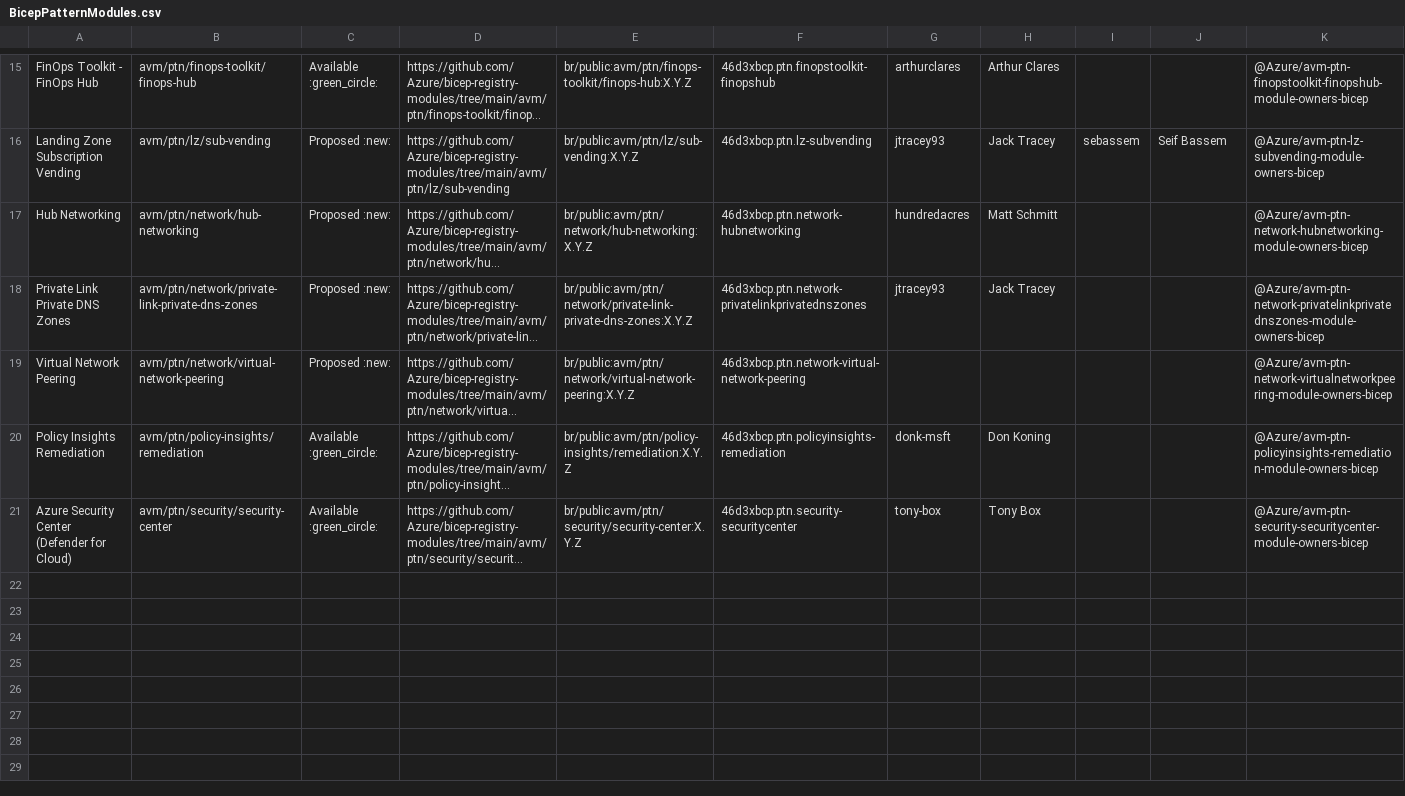
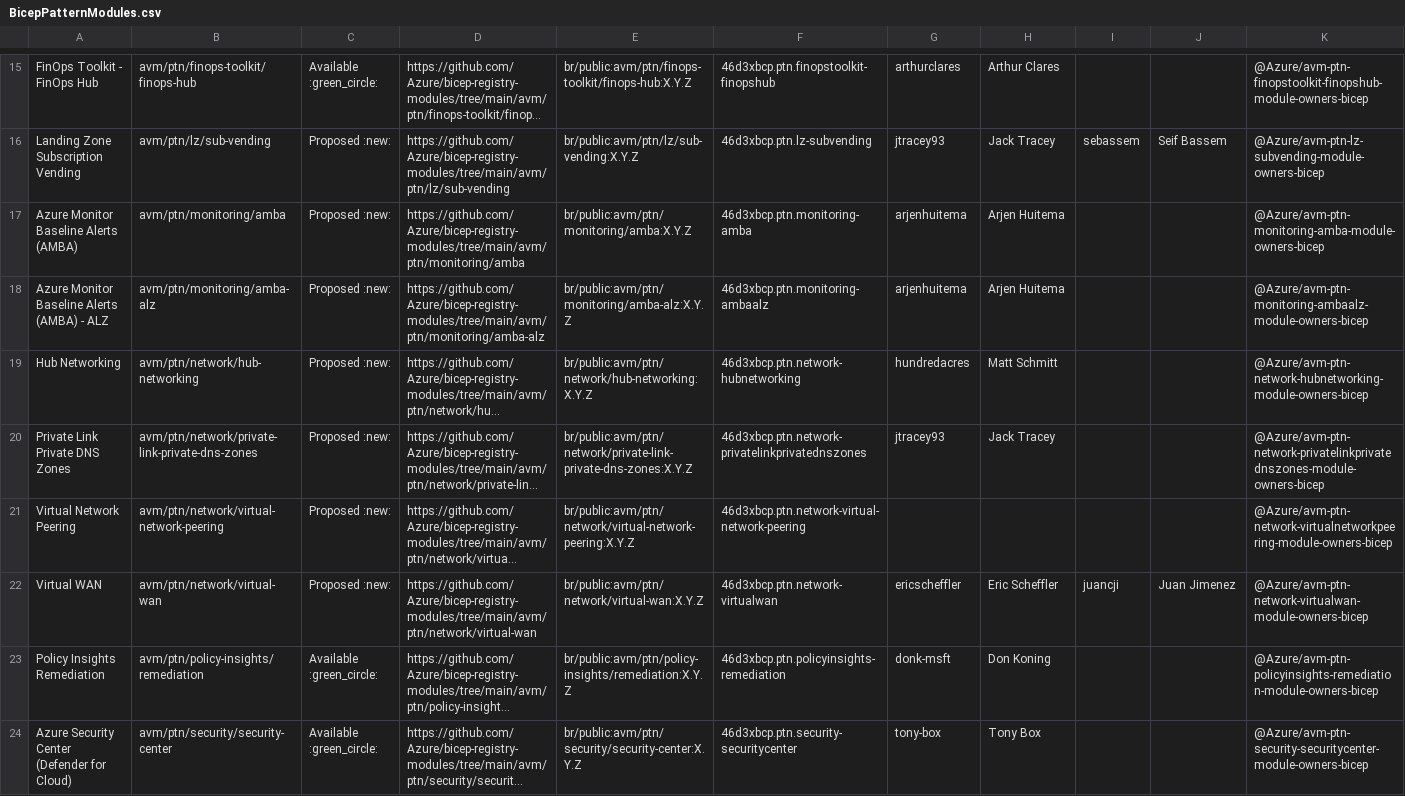
Before and after one commit to Azure/Azure-Verified-Modules, a CSV file: docs/static/module-indexes/BicepPatternModules.csv, drawn as a sheet; only a part is shown, gaps mark what is left out; long unchanged cells end in …; rows hold the shown columns only; the diff names each change by its address in the sheet, - before the commit and + after, or states it on an @@ line.

Commit message:
Bicep module index updates

```diff
--- a/docs/static/module-indexes/BicepPatternModules.csv
+++ b/docs/static/module-indexes/BicepPatternModules.csv
+row 17: Azure Monitor Baseline Alerts (AMBA) | avm/ptn/monitoring/amba | Proposed :new: | https://github.com/Azure/bicep-registry-modules/tree/main/avm/ptn/monitoring/amba | br/public:avm/ptn/monitoring/amba:X.Y.Z | 46d3xbcp.ptn.monitoring-amba | arjenhuitema | Arjen Huitema |  |  | @Azure/avm-ptn-monitoring-amba-module-owners-bicep
+row 18: Azure Monitor Baseline Alerts (AMBA) - ALZ | avm/ptn/monitoring/amba-alz | Proposed :new: | https://github.com/Azure/bicep-registry-modules/tree/main/avm/ptn/monitoring/amba-alz | br/public:avm/ptn/monitoring/amba-alz:X.Y.Z | 46d3xbcp.ptn.monitoring-ambaalz | arjenhuitema | Arjen Huitema |  |  | @Azure/avm-ptn-monitoring-ambaalz-module-owners-bicep
+row 22: Virtual WAN | avm/ptn/network/virtual-wan | Proposed :new: | https://github.com/Azure/bicep-registry-modules/tree/main/avm/ptn/network/virtual-wan | br/public:avm/ptn/network/virtual-wan:X.Y.Z | 46d3xbcp.ptn.network-virtualwan | ericscheffler | Eric Scheffler | juancji | Juan Jimenez | @Azure/avm-ptn-network-virtualwan-module-owners-bicep
```
